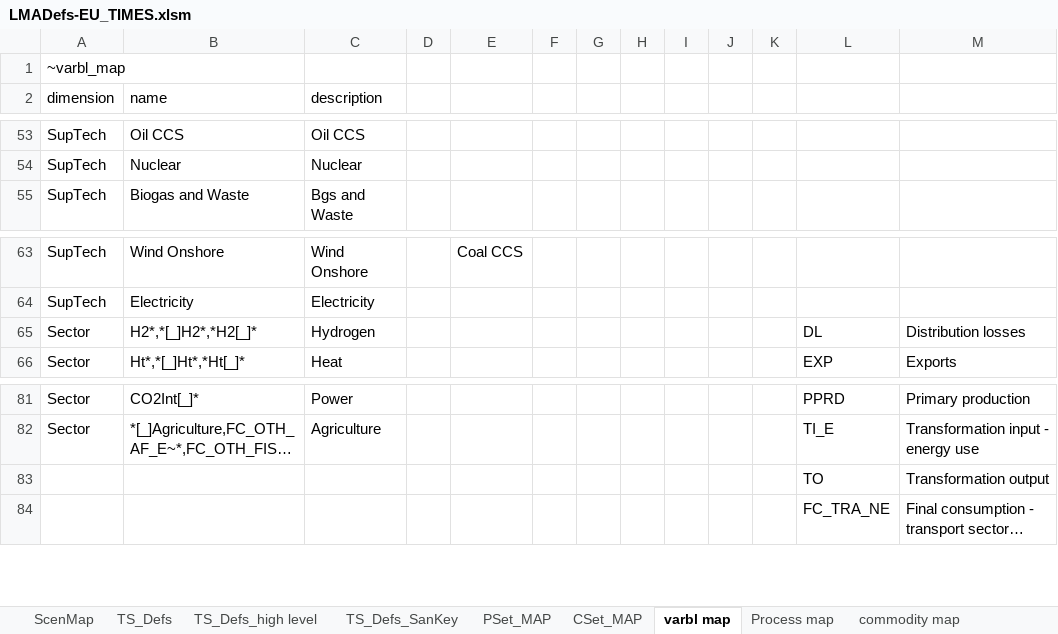
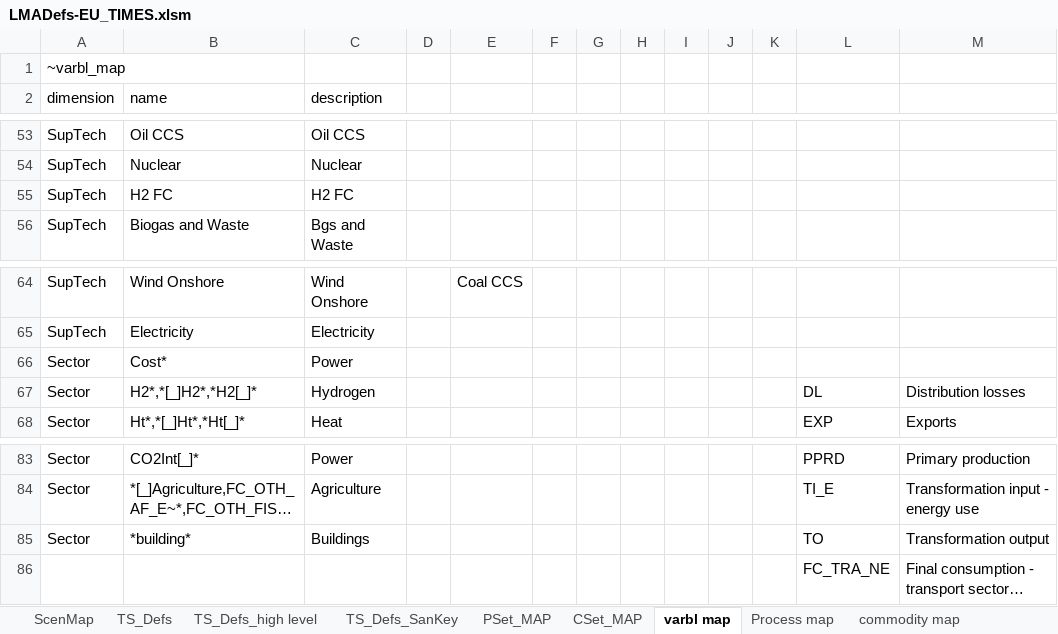
Before and after one commit to KanORS-E4SMA/EU_TIMES_Veda2.0, an Excel workbook: LMADefs-EU_TIMES.xlsm, sheet varbl map, drawn as a sheet; only a part is shown, gaps mark what is left out; long unchanged cells end in …; values as stored, in another font and other column widths than the file's, no borders; removed rows and columns are numbered as before the commit, all else as after; the diff names each change by its address in the sheet, - before the commit and + after, or states it on an @@ line.

Commit message:
improving sector definitions

```diff
--- a/LMADefs-EU_TIMES.xlsm (sheet varbl map)
+++ b/LMADefs-EU_TIMES.xlsm (sheet varbl map)
+row 55: SupTech | H2 FC | H2 FC
+row 66: Sector | Cost* | Power
-row 83:  |  |  |  |  |  |  |  |  |  |  | TO | Transformation output
+row 85: Sector | *building* | Buildings |  |  |  |  |  |  |  |  | TO | Transformation output
```
Also changed, not shown: sheet Process map, sheet TS_Defs_SanKey, sheet ScenMap, sheet TS_Defs_high level, formulas that keep their value.
